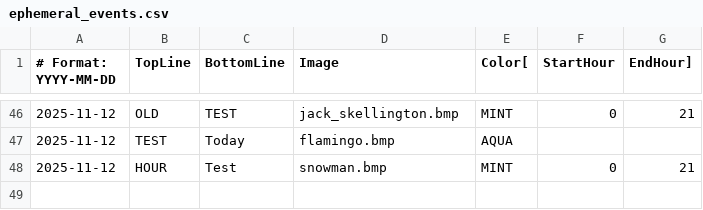
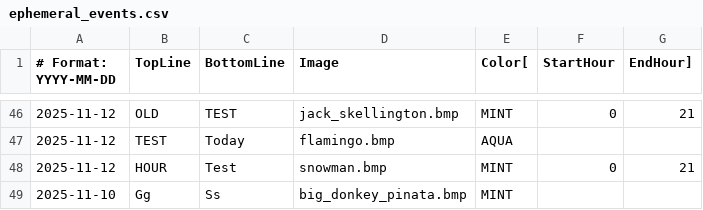
Before and after one commit to strategeekal/pantallita-events, a CSV file: ephemeral_events.csv, drawn as a sheet; only a part is shown, gaps mark what is left out; the diff names each change by its address in the sheet, - before the commit and + after, or states it on an @@ line.

Commit message:
Update ephemeral_events.csv

```diff
--- a/ephemeral_events.csv
+++ b/ephemeral_events.csv
+row 49: 2025-11-10 | Gg | Ss | big_donkey_pinata.bmp | MINT
```
